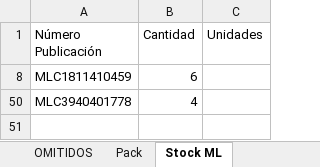
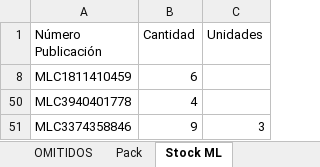
Before and after one commit to nikodp14/Panel-de-Operaciones, an Excel workbook: validar-ml/configuracion.xlsx, sheet Stock ML, drawn as a sheet; values as stored, in another font and other column widths than the file's, no borders; the diff names each change by its address in the sheet, - before the commit and + after, or states it on an @@ line.

Commit message:
Se configuran publicaciones de catalógo 5

```diff
--- a/validar-ml/configuracion.xlsx (sheet Stock ML)
+++ b/validar-ml/configuracion.xlsx (sheet Stock ML)
+row 51: MLC3374358846 | 9 | 3
```
